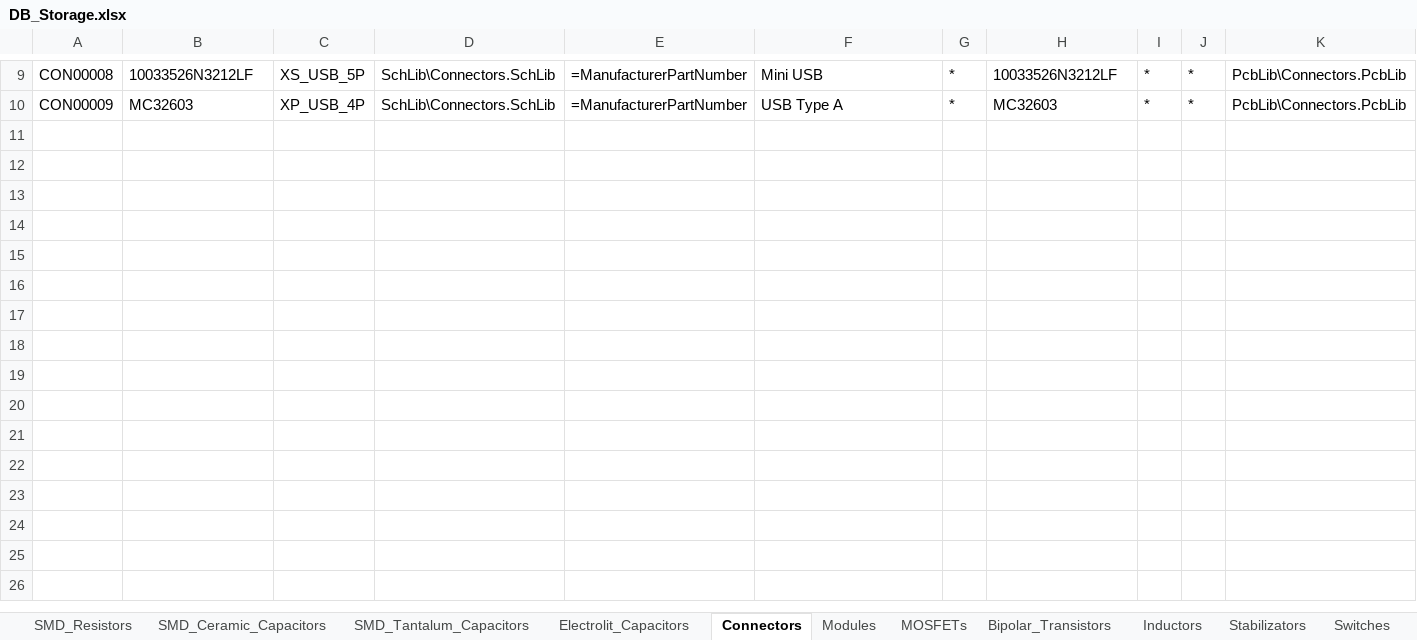
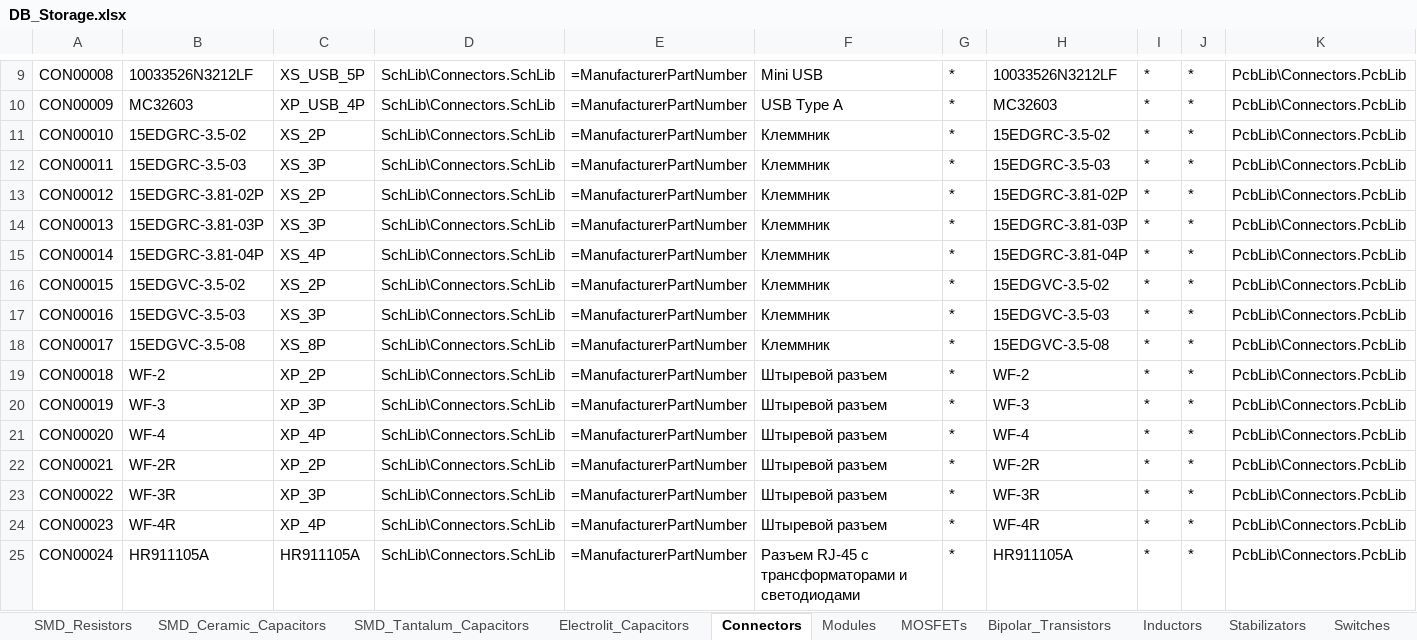
Before and after one commit to SergeyLadanov/AltiumComponentsDB, an Excel workbook: DB_Storage.xlsx, sheet Connectors, drawn as a sheet; only a part is shown, gaps mark what is left out; values as stored, in another font and other column widths than the file's, no borders; rows hold the shown columns only; the diff names each change by its address in the sheet, - before the commit and + after, or states it on an @@ line.

Commit message:
Добавлены разъемы

```diff
--- a/DB_Storage.xlsx (sheet Connectors)
+++ b/DB_Storage.xlsx (sheet Connectors)
+row 11: CON00010 | 15EDGRC-3.5-02 | XS_2P | SchLib\Connectors.SchLib | =ManufacturerPartNumber | Клеммник | * | 15EDGRC-3.5-02 | * | * | PcbLib\Connectors.PcbLib
+row 12: CON00011 | 15EDGRC-3.5-03 | XS_3P | SchLib\Connectors.SchLib | =ManufacturerPartNumber | Клеммник | * | 15EDGRC-3.5-03 | * | * | PcbLib\Connectors.PcbLib
+row 13: CON00012 | 15EDGRC-3.81-02P | XS_2P | SchLib\Connectors.SchLib | =ManufacturerPartNumber | Клеммник | * | 15EDGRC-3.81-02P | * | * | PcbLib\Connectors.PcbLib
+row 14: CON00013 | 15EDGRC-3.81-03P | XS_3P | SchLib\Connectors.SchLib | =ManufacturerPartNumber | Клеммник | * | 15EDGRC-3.81-03P | * | * | PcbLib\Connectors.PcbLib
+row 15: CON00014 | 15EDGRC-3.81-04P | XS_4P | SchLib\Connectors.SchLib | =ManufacturerPartNumber | Клеммник | * | 15EDGRC-3.81-04P | * | * | PcbLib\Connectors.PcbLib
+row 16: CON00015 | 15EDGVC-3.5-02 | XS_2P | SchLib\Connectors.SchLib | =ManufacturerPartNumber | Клеммник | * | 15EDGVC-3.5-02 | * | * | PcbLib\Connectors.PcbLib
+row 17: CON00016 | 15EDGVC-3.5-03 | XS_3P | SchLib\Connectors.SchLib | =ManufacturerPartNumber | Клеммник | * | 15EDGVC-3.5-03 | * | * | PcbLib\Connectors.PcbLib
+row 18: CON00017 | 15EDGVC-3.5-08 | XS_8P | SchLib\Connectors.SchLib | =ManufacturerPartNumber | Клеммник | * | 15EDGVC-3.5-08 | * | * | PcbLib\Connectors.PcbLib
+row 19: CON00018 | WF-2 | XP_2P | SchLib\Connectors.SchLib | =ManufacturerPartNumber | Штыревой разъем | * | WF-2 | * | * | PcbLib\Connectors.PcbLib
+row 20: CON00019 | WF-3 | XP_3P | SchLib\Connectors.SchLib | =ManufacturerPartNumber | Штыревой разъем | * | WF-3 | * | * | PcbLib\Connectors.PcbLib
+row 21: CON00020 | WF-4 | XP_4P | SchLib\Connectors.SchLib | =ManufacturerPartNumber | Штыревой разъем | * | WF-4 | * | * | PcbLib\Connectors.PcbLib
+row 22: CON00021 | WF-2R | XP_2P | SchLib\Connectors.SchLib | =ManufacturerPartNumber | Штыревой разъем | * | WF-2R | * | * | PcbLib\Connectors.PcbLib
+row 23: CON00022 | WF-3R | XP_3P | SchLib\Connectors.SchLib | =ManufacturerPartNumber | Штыревой разъем | * | WF-3R | * | * | PcbLib\Connectors.PcbLib
+row 24: CON00023 | WF-4R | XP_4P | SchLib\Connectors.SchLib | =ManufacturerPartNumber | Штыревой разъем | * | WF-4R | * | * | PcbLib\Connectors.PcbLib
+row 25: CON00024 | HR911105A | HR911105A | SchLib\Connectors.SchLib | =ManufacturerPartNumber | Разъем RJ-45 с трансформаторами и светодиодами | * | HR911105A | * | * | PcbLib\Connectors.PcbLib
```
Also changed, not shown: 2 other files.
